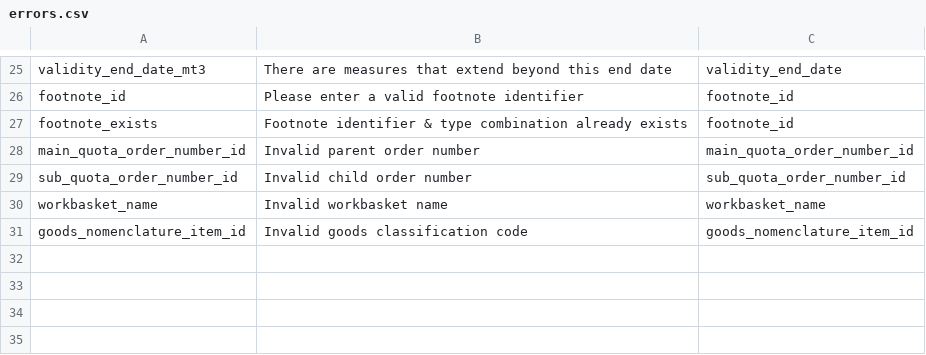
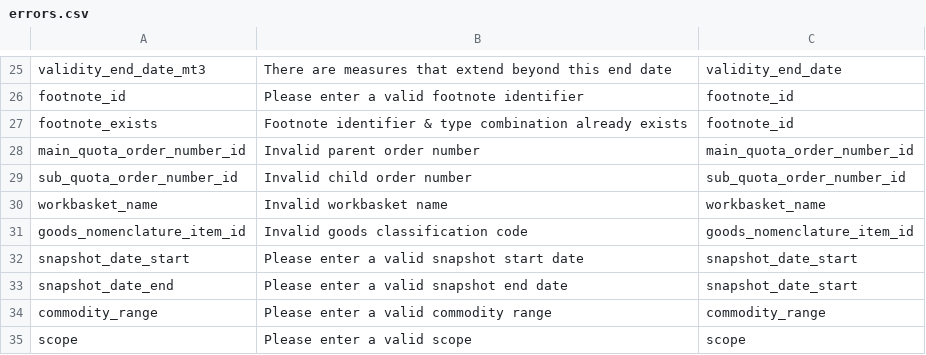
Before and after one commit to simonwo/dev.tariffs.local, a CSV file: csv/errors.csv, drawn as a sheet; only a part is shown, gaps mark what is left out; the diff names each change by its address in the sheet, - before the commit and + after, or states it on an @@ line.

Commit message:
Sunday 8th December
Snapshot mostly

```diff
--- a/csv/errors.csv
+++ b/csv/errors.csv
+row 32: snapshot_date_start | Please enter a valid snapshot start date | snapshot_date_start
+row 33: snapshot_date_end | Please enter a valid snapshot end date | snapshot_date_start
+row 34: commodity_range | Please enter a valid commodity range | commodity_range
+row 35: scope | Please enter a valid scope | scope
```
Also changed, not shown: 41 other files.
